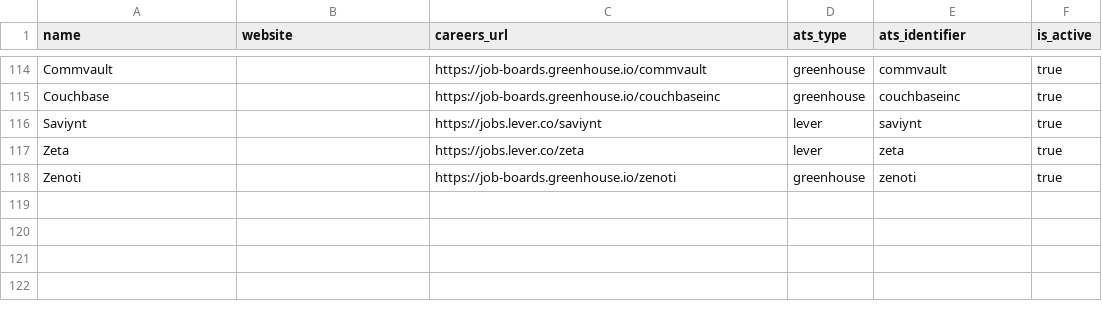
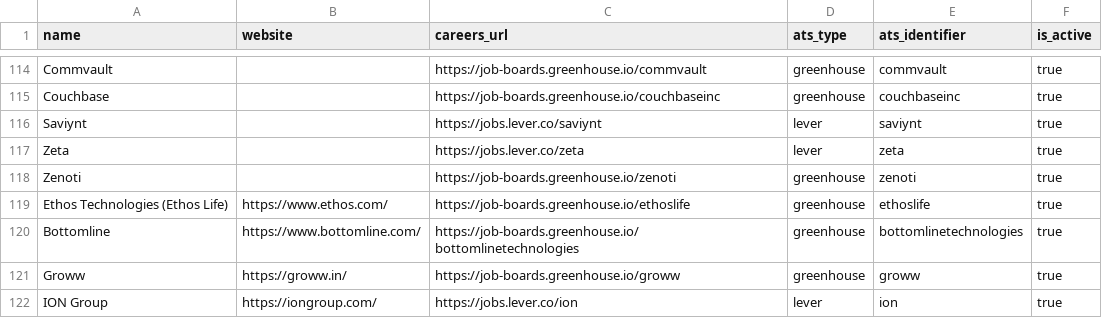
Before and after one commit to Himanshu8876/job-radar, a CSV file: backend/src/data/companies.csv, drawn as a sheet; only a part is shown, gaps mark what is left out.

Commit message:
companies csv updated

```diff
--- a/backend/src/data/companies.csv
+++ b/backend/src/data/companies.csv
@@ -118 +118,5 @@ Zeta,,https://jobs.lever.co/zeta,lever,zeta,true
 Zenoti,,https://job-boards.greenhouse.io/zenoti,greenhouse,zenoti,true
+Ethos Technologies (Ethos Life),https://www.ethos.com/,https://job-boards.greenhouse.io/ethoslife,greenhouse,ethoslife,true
+Bottomline,https://www.bottomline.com/,https://job-boards.greenhouse.io/bottomlinetechnologies,greenhouse,bottomlinetechnologies,true
+Groww,https://groww.in/,https://job-boards.greenhouse.io/groww,greenhouse,groww,true
+ION Group,https://iongroup.com/,https://jobs.lever.co/ion,lever,ion,true
```
Also changed, not shown: 1 other file.
